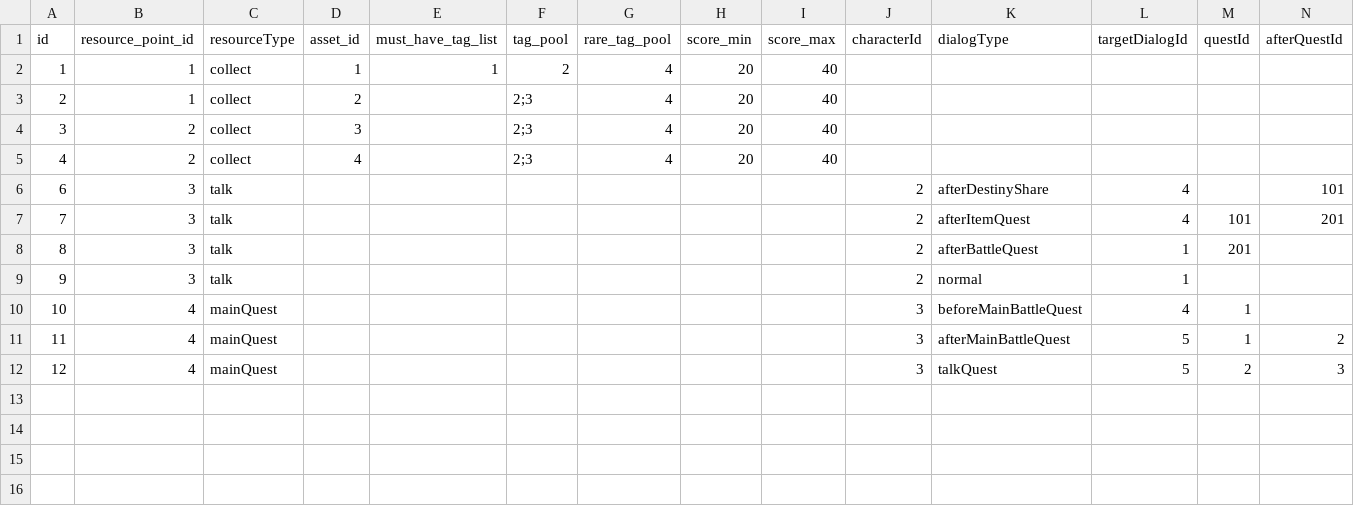
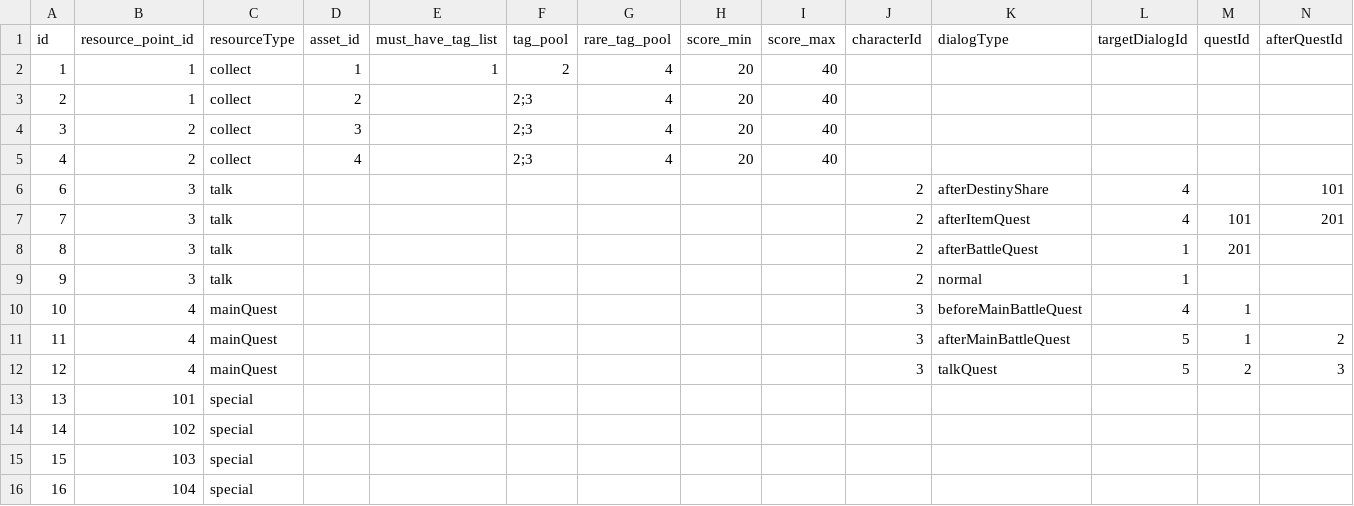
Before and after one commit to simonbut/GemHero, a TSV file: Assets/_Database/Database - ResourcePoint.tsv, drawn as a sheet; the diff names each change by its address in the sheet, - before the commit and + after, or states it on an @@ line.

```diff
--- a/Assets/_Database/Database - ResourcePoint.tsv
+++ b/Assets/_Database/Database - ResourcePoint.tsv
+row 13: 13 | 101 | special
+row 14: 14 | 102 | special
+row 15: 15 | 103 | special
+row 16: 16 | 104 | special
```
Also changed, not shown: 17 other files.
